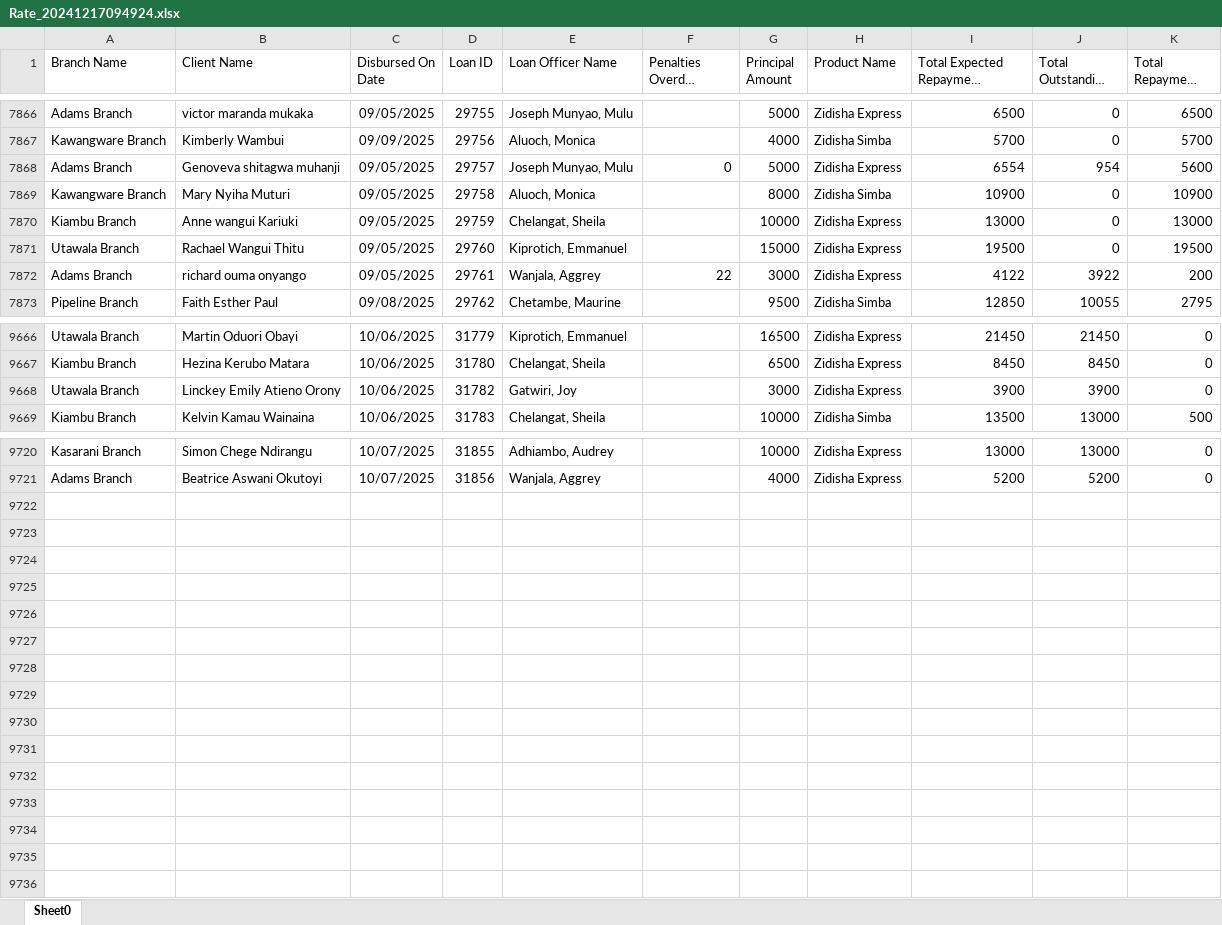
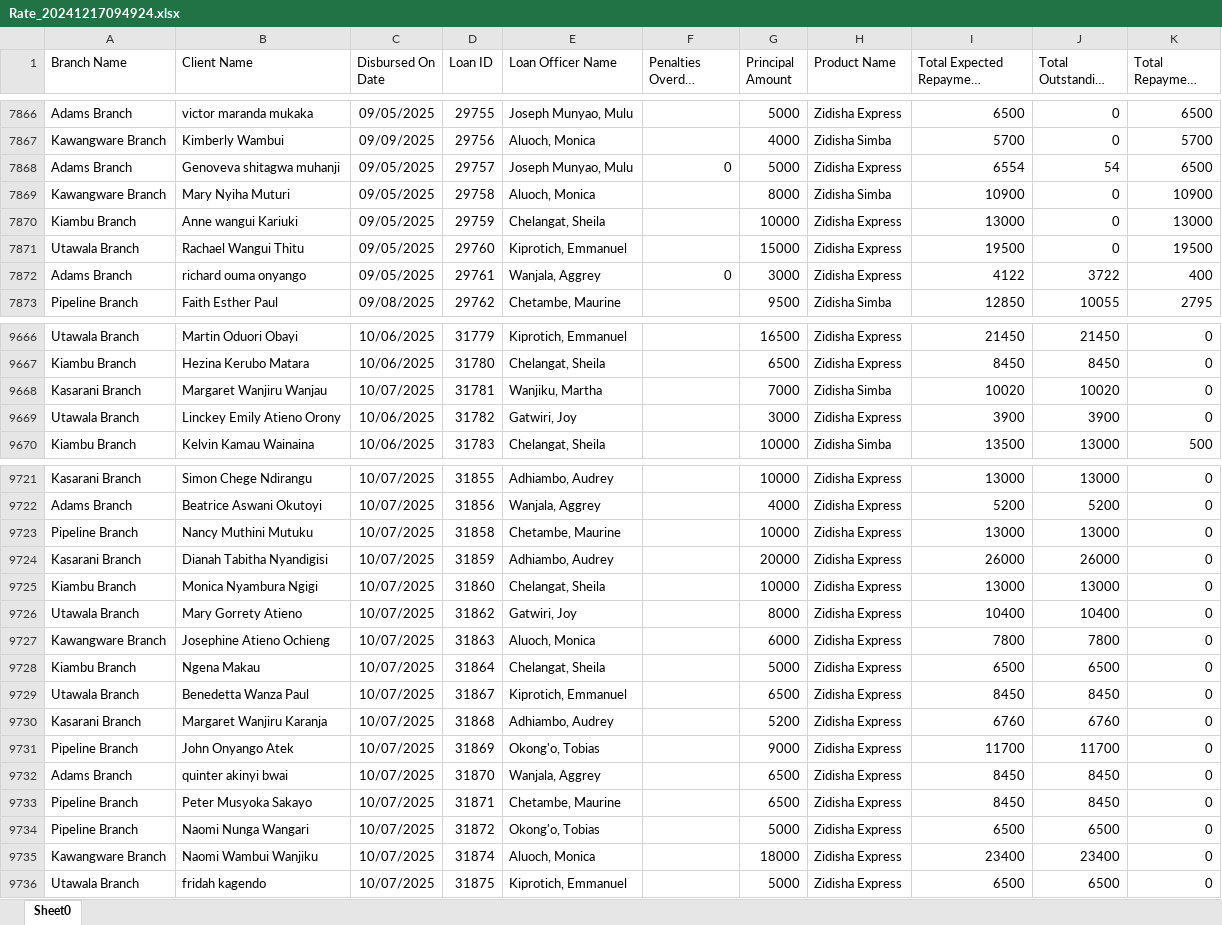
Before and after one commit to Phoenix-Capital/zidisha-monitor, an Excel workbook: Rate_20241217094924.xlsx, sheet Sheet0, drawn as a sheet; only a part is shown, gaps mark what is left out; long unchanged cells end in …; values as stored, in another font and other column widths than the file's, no borders; the diff covers the shown part only; the diff names each change by its address in the sheet, - before the commit and + after, or states it on an @@ line.

Commit message:
On a Friday

```diff
--- a/Rate_20241217094924.xlsx (sheet Sheet0)
+++ b/Rate_20241217094924.xlsx (sheet Sheet0)
-J7868 (Total Outstanding Derived): 954
+J7868 (Total Outstanding Derived): 54
-K7868 (Total Repayment Derived): 5600
+K7868 (Total Repayment Derived): 6500
-F7872 (Penalties Overdue Derived): 22
+F7872 (Penalties Overdue Derived): 0
-J7872 (Total Outstanding Derived): 3922
+J7872 (Total Outstanding Derived): 3722
-K7872 (Total Repayment Derived): 200
+K7872 (Total Repayment Derived): 400
+row 9668: Kasarani Branch | Margaret Wanjiru Wanjau | 10/07/2025 | 31781 | Wanjiku, Martha |  | 7000 | Zidisha Simba | 10020 | 10020 | 0
+row 9723: Pipeline Branch | Nancy Muthini Mutuku | 10/07/2025 | 31858 | Chetambe, Maurine |  | 10000 | Zidisha Express | 13000 | 13000 | 0
+row 9724: Kasarani Branch | Dianah Tabitha Nyandigisi | 10/07/2025 | 31859 | Adhiambo, Audrey |  | 20000 | Zidisha Express | 26000 | 26000 | 0
+row 9725: Kiambu Branch | Monica Nyambura Ngigi | 10/07/2025 | 31860 | Chelangat, Sheila |  | 10000 | Zidisha Express | 13000 | 13000 | 0
+row 9726: Utawala Branch | Mary Gorrety Atieno | 10/07/2025 | 31862 | Gatwiri, Joy |  | 8000 | Zidisha Express | 10400 | 10400 | 0
+row 9727: Kawangware Branch | Josephine Atieno Ochieng | 10/07/2025 | 31863 | Aluoch, Monica |  | 6000 | Zidisha Express | 7800 | 7800 | 0
+row 9728: Kiambu Branch | Ngena Makau | 10/07/2025 | 31864 | Chelangat, Sheila |  | 5000 | Zidisha Express | 6500 | 6500 | 0
+row 9729: Utawala Branch | Benedetta Wanza Paul | 10/07/2025 | 31867 | Kiprotich, Emmanuel |  | 6500 | Zidisha Express | 8450 | 8450 | 0
+row 9730: Kasarani Branch | Margaret Wanjiru Karanja | 10/07/2025 | 31868 | Adhiambo, Audrey |  | 5200 | Zidisha Express | 6760 | 6760 | 0
+row 9731: Pipeline Branch | John Onyango Atek | 10/07/2025 | 31869 | Okong'o, Tobias |  | 9000 | Zidisha Express | 11700 | 11700 | 0
+row 9732: Adams Branch | quinter akinyi bwai | 10/07/2025 | 31870 | Wanjala, Aggrey |  | 6500 | Zidisha Express | 8450 | 8450 | 0
+row 9733: Pipeline Branch | Peter Musyoka Sakayo | 10/07/2025 | 31871 | Chetambe, Maurine |  | 6500 | Zidisha Express | 8450 | 8450 | 0
+row 9734: Pipeline Branch | Naomi Nunga Wangari | 10/07/2025 | 31872 | Okong'o, Tobias |  | 5000 | Zidisha Express | 6500 | 6500 | 0
+row 9735: Kawangware Branch | Naomi Wambui Wanjiku | 10/07/2025 | 31874 | Aluoch, Monica |  | 18000 | Zidisha Express | 23400 | 23400 | 0
+row 9736: Utawala Branch | fridah kagendo | 10/07/2025 | 31875 | Kiprotich, Emmanuel |  | 5000 | Zidisha Express | 6500 | 6500 | 0
```
Also changed, not shown: 32 edited cells elsewhere in this sheet.
